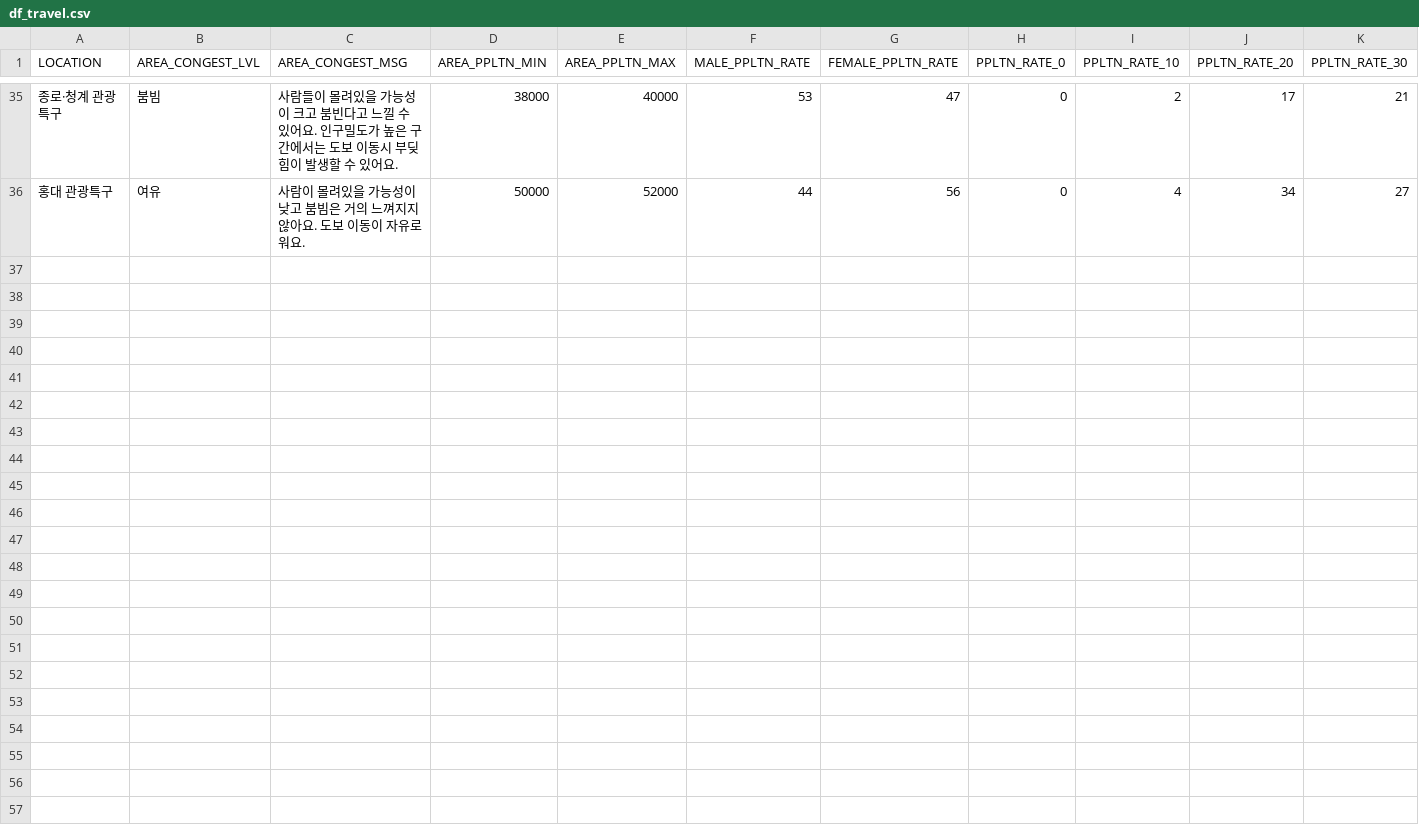
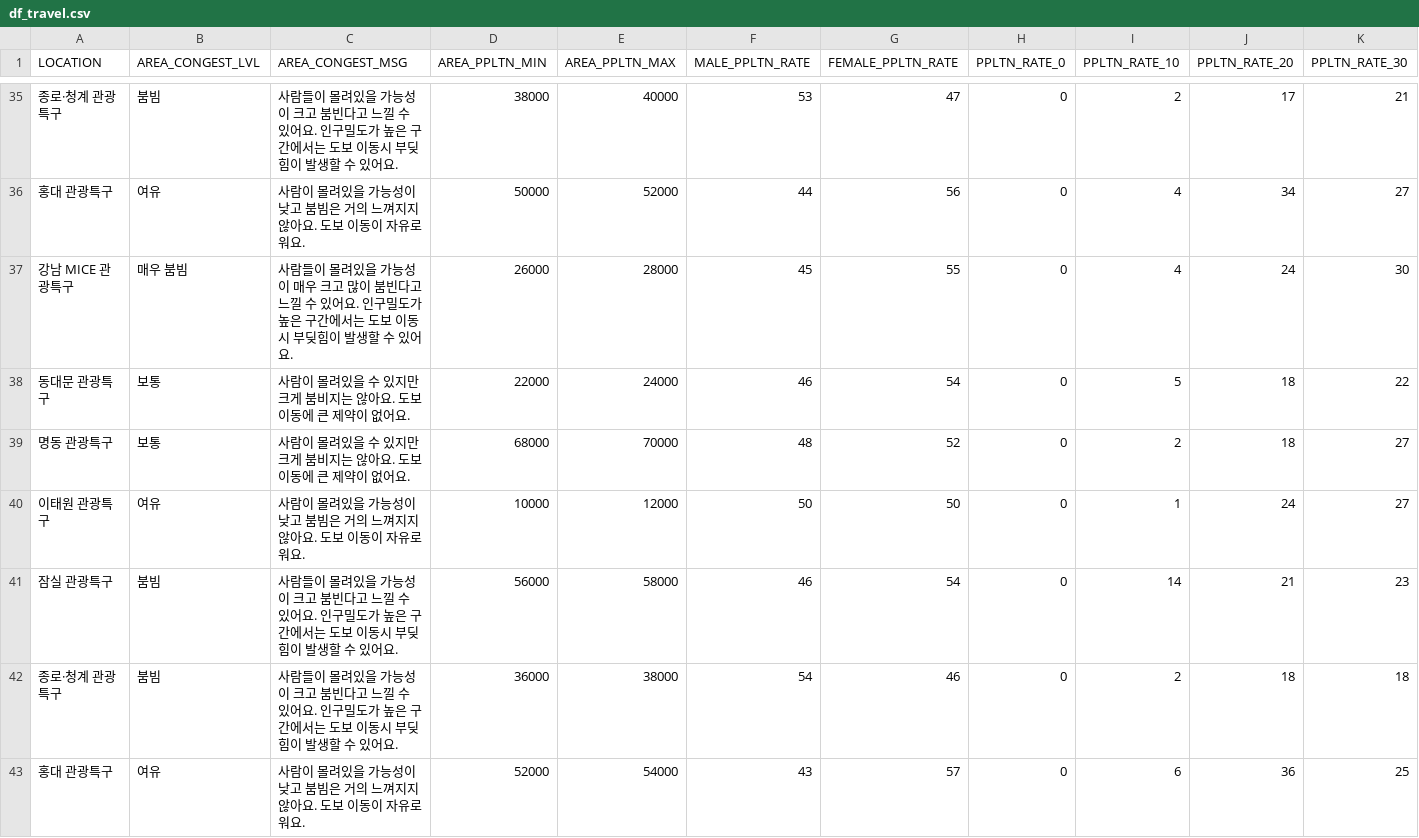
Before and after one commit to portion-jack/seoul_city_data_api, a CSV file: raw_data/df_travel.csv, drawn as a sheet; only a part is shown, gaps mark what is left out; rows hold the shown columns only; the diff names each change by its address in the sheet, - before the commit and + after, or states it on an @@ line.

```diff
--- a/raw_data/df_travel.csv
+++ b/raw_data/df_travel.csv
+row 37: 강남 MICE 관광특구 | 매우 붐빔 | 사람들이 몰려있을 가능성이 매우 크고 많이 붐빈다고 느낄 수 있어요. 인구밀도가 높은 구간에서는 도보 이동시 부딪힘이 발생할 수 있어요. | 26000 | 28000 | 45 | 55 | 0 | 4 | 24 | 30
+row 38: 동대문 관광특구 | 보통 | 사람이 몰려있을 수 있지만 크게 붐비지는 않아요. 도보 이동에 큰 제약이 없어요. | 22000 | 24000 | 46 | 54 | 0 | 5 | 18 | 22
+row 39: 명동 관광특구 | 보통 | 사람이 몰려있을 수 있지만 크게 붐비지는 않아요. 도보 이동에 큰 제약이 없어요. | 68000 | 70000 | 48 | 52 | 0 | 2 | 18 | 27
+row 40: 이태원 관광특구 | 여유 | 사람이 몰려있을 가능성이 낮고 붐빔은 거의 느껴지지 않아요. 도보 이동이 자유로워요. | 10000 | 12000 | 50 | 50 | 0 | 1 | 24 | 27
+row 41: 잠실 관광특구 | 붐빔 | 사람들이 몰려있을 가능성이 크고 붐빈다고 느낄 수 있어요. 인구밀도가 높은 구간에서는 도보 이동시 부딪힘이 발생할 수 있어요. | 56000 | 58000 | 46 | 54 | 0 | 14 | 21 | 23
+row 42: 종로·청계 관광특구 | 붐빔 | 사람들이 몰려있을 가능성이 크고 붐빈다고 느낄 수 있어요. 인구밀도가 높은 구간에서는 도보 이동시 부딪힘이 발생할 수 있어요. | 36000 | 38000 | 54 | 46 | 0 | 2 | 18 | 18
+row 43: 홍대 관광특구 | 여유 | 사람이 몰려있을 가능성이 낮고 붐빔은 거의 느껴지지 않아요. 도보 이동이 자유로워요. | 52000 | 54000 | 43 | 57 | 0 | 6 | 36 | 25
```
Also changed, not shown: raw_data/df_com_main.csv, raw_data/df_heritage.csv, 3 other files.
